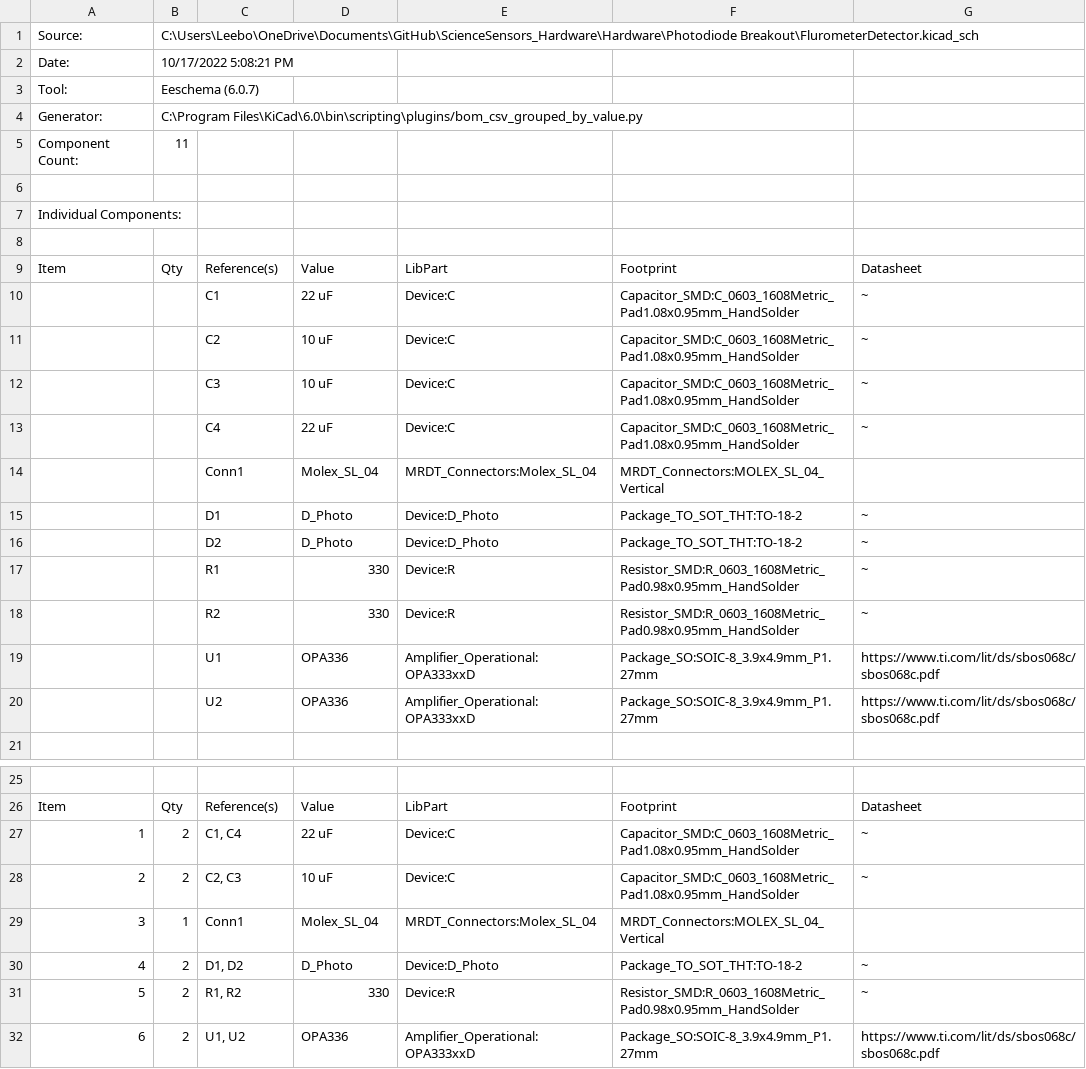
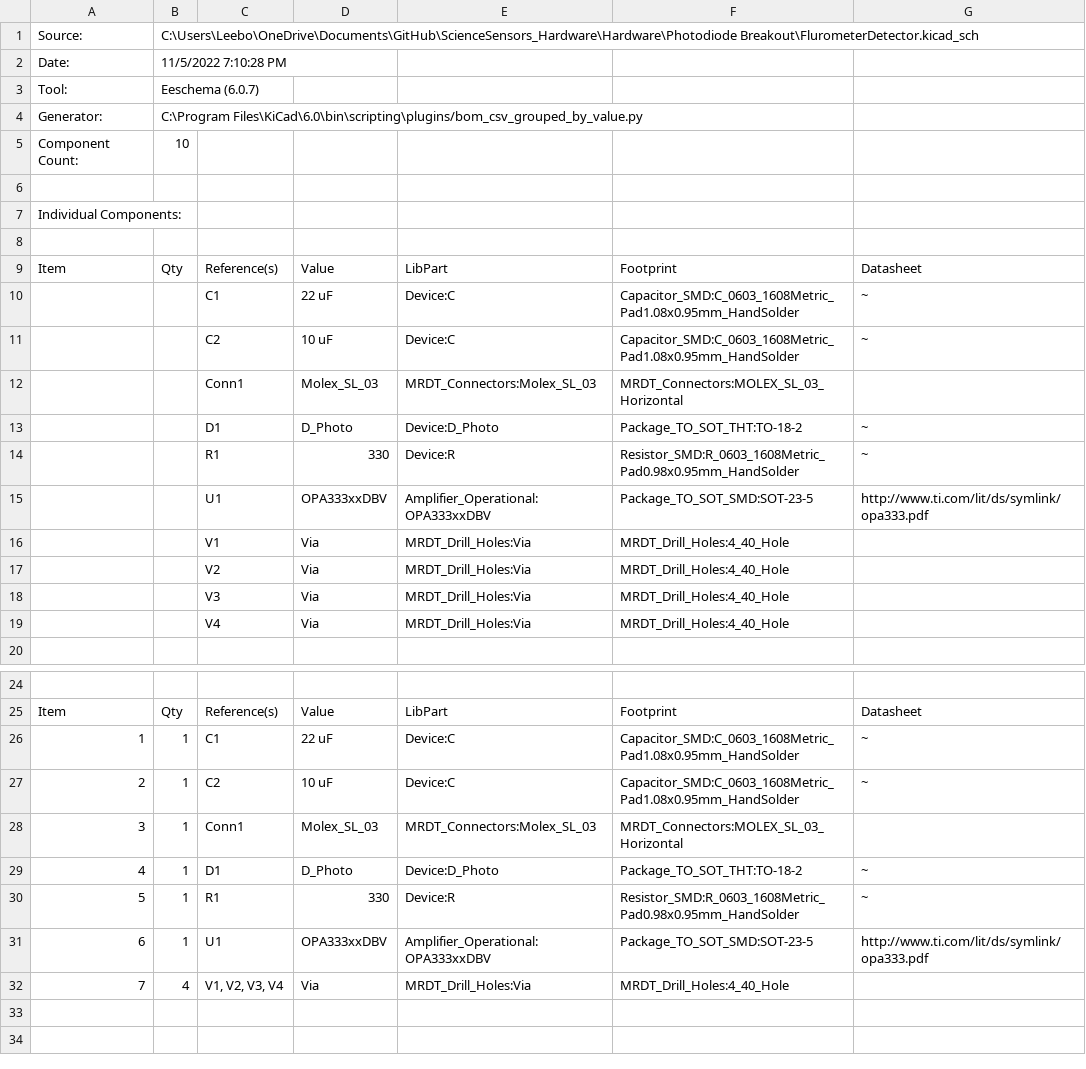
Before and after one commit to MissouriMRDT/ESB_Hardware, a CSV file: Hardware/Photodiode Breakout/FlurometerDetector.csv, drawn as a sheet; only a part is shown, gaps mark what is left out.

```diff
--- a/Hardware/Photodiode Breakout/FlurometerDetector.csv
+++ b/Hardware/Photodiode Breakout/FlurometerDetector.csv
@@ -1,6 +1,6 @@
 "Source:","C:\Users\Leebo\OneDrive\Documents\GitHub\ScienceSensors_Hardware\Hardware\Photodiode Breakout\FlurometerDetector.kicad_sch"
-"Date:","10/17/2022 5:08:21 PM"
+"Date:","11/5/2022 7:10:28 PM"
 "Tool:","Eeschema (6.0.7)"
 "Generator:","C:\Program Files\KiCad\6.0\bin\scripting\plugins/bom_csv_grouped_by_value.py"
-"Component Count:","11"
+"Component Count:","10"
 
@@ -11,11 +11,10 @@
 "","","C2","10 uF","Device:C","Capacitor_SMD:C_0603_1608Metric_Pad1.08x0.95mm_HandSolder","~"
-"","","C3","10 uF","Device:C","Capacitor_SMD:C_0603_1608Metric_Pad1.08x0.95mm_HandSolder","~"
-"","","C4","22 uF","Device:C","Capacitor_SMD:C_0603_1608Metric_Pad1.08x0.95mm_HandSolder","~"
-"","","Conn1","Molex_SL_04","MRDT_Connectors:Molex_SL_04","MRDT_Connectors:MOLEX_SL_04_Vertical",""
+"","","Conn1","Molex_SL_03","MRDT_Connectors:Molex_SL_03","MRDT_Connectors:MOLEX_SL_03_Horizontal",""
 "","","D1","D_Photo","Device:D_Photo","Package_TO_SOT_THT:TO-18-2","~"
-"","","D2","D_Photo","Device:D_Photo","Package_TO_SOT_THT:TO-18-2","~"
 "","","R1","330","Device:R","Resistor_SMD:R_0603_1608Metric_Pad0.98x0.95mm_HandSolder","~"
-"","","R2","330","Device:R","Resistor_SMD:R_0603_1608Metric_Pad0.98x0.95mm_HandSolder","~"
-"","","U1","OPA336","Amplifier_Operational:OPA333xxD","Package_SO:SOIC-8_3.9x4.9mm_P1.27mm","https://www.ti.com/lit/ds/sbos068c/sbos068c.pdf"
-"","","U2","OPA336","Amplifier_Operational:OPA333xxD","Package_SO:SOIC-8_3.9x4.9mm_P1.27mm","https://www.ti.com/lit/ds/sbos068c/sbos068c.pdf"
+"","","U1","OPA333xxDBV","Amplifier_Operational:OPA333xxDBV","Package_TO_SOT_SMD:SOT-23-5","http://www.ti.com/lit/ds/symlink/opa333.pdf"
+"","","V1","Via","MRDT_Drill_Holes:Via","MRDT_Drill_Holes:4_40_Hole",""
+"","","V2","Via","MRDT_Drill_Holes:Via","MRDT_Drill_Holes:4_40_Hole",""
+"","","V3","Via","MRDT_Drill_Holes:Via","MRDT_Drill_Holes:4_40_Hole",""
+"","","V4","Via","MRDT_Drill_Holes:Via","MRDT_Drill_Holes:4_40_Hole",""
 
@@ -26,7 +25,8 @@
 "Item","Qty","Reference(s)","Value","LibPart","Footprint","Datasheet"
-"1","2","C1, C4","22 uF","Device:C","Capacitor_SMD:C_0603_1608Metric_Pad1.08x0.95mm_HandSolder","~"
-"2","2","C2, C3","10 uF","Device:C","Capacitor_SMD:C_0603_1608Metric_Pad1.08x0.95mm_HandSolder","~"
-"3","1","Conn1","Molex_SL_04","MRDT_Connectors:Molex_SL_04","MRDT_Connectors:MOLEX_SL_04_Vertical",""
-"4","2","D1, D2","D_Photo","Device:D_Photo","Package_TO_SOT_THT:TO-18-2","~"
-"5","2","R1, R2","330","Device:R","Resistor_SMD:R_0603_1608Metric_Pad0.98x0.95mm_HandSolder","~"
-"6","2","U1, U2","OPA336","Amplifier_Operational:OPA333xxD","Package_SO:SOIC-8_3.9x4.9mm_P1.27mm","https://www.ti.com/lit/ds/sbos068c/sbos068c.pdf"
+"1","1","C1","22 uF","Device:C","Capacitor_SMD:C_0603_1608Metric_Pad1.08x0.95mm_HandSolder","~"
+"2","1","C2","10 uF","Device:C","Capacitor_SMD:C_0603_1608Metric_Pad1.08x0.95mm_HandSolder","~"
+"3","1","Conn1","Molex_SL_03","MRDT_Connectors:Molex_SL_03","MRDT_Connectors:MOLEX_SL_03_Horizontal",""
+"4","1","D1","D_Photo","Device:D_Photo","Package_TO_SOT_THT:TO-18-2","~"
+"5","1","R1","330","Device:R","Resistor_SMD:R_0603_1608Metric_Pad0.98x0.95mm_HandSolder","~"
+"6","1","U1","OPA333xxDBV","Amplifier_Operational:OPA333xxDBV","Package_TO_SOT_SMD:SOT-23-5","http://www.ti.com/lit/ds/symlink/opa333.pdf"
+"7","4","V1, V2, V3, V4","Via","MRDT_Drill_Holes:Via","MRDT_Drill_Holes:4_40_Hole",""
```
Also changed, not shown: Hardware/LED Breakout/FluorometerLightSource.csv, Hardware/ScienceSensorBoard/ScienceSensor.csv, 12 other files.
